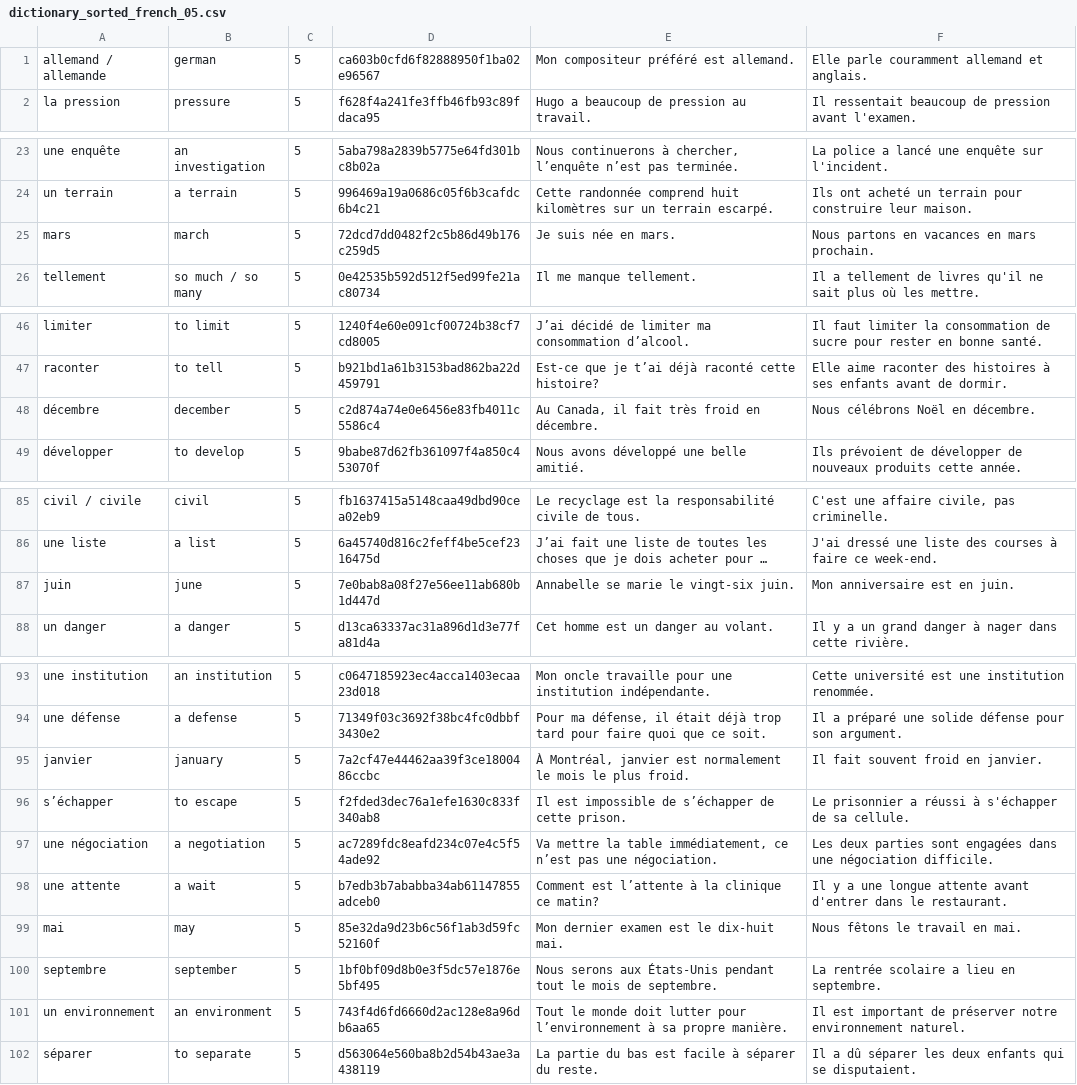
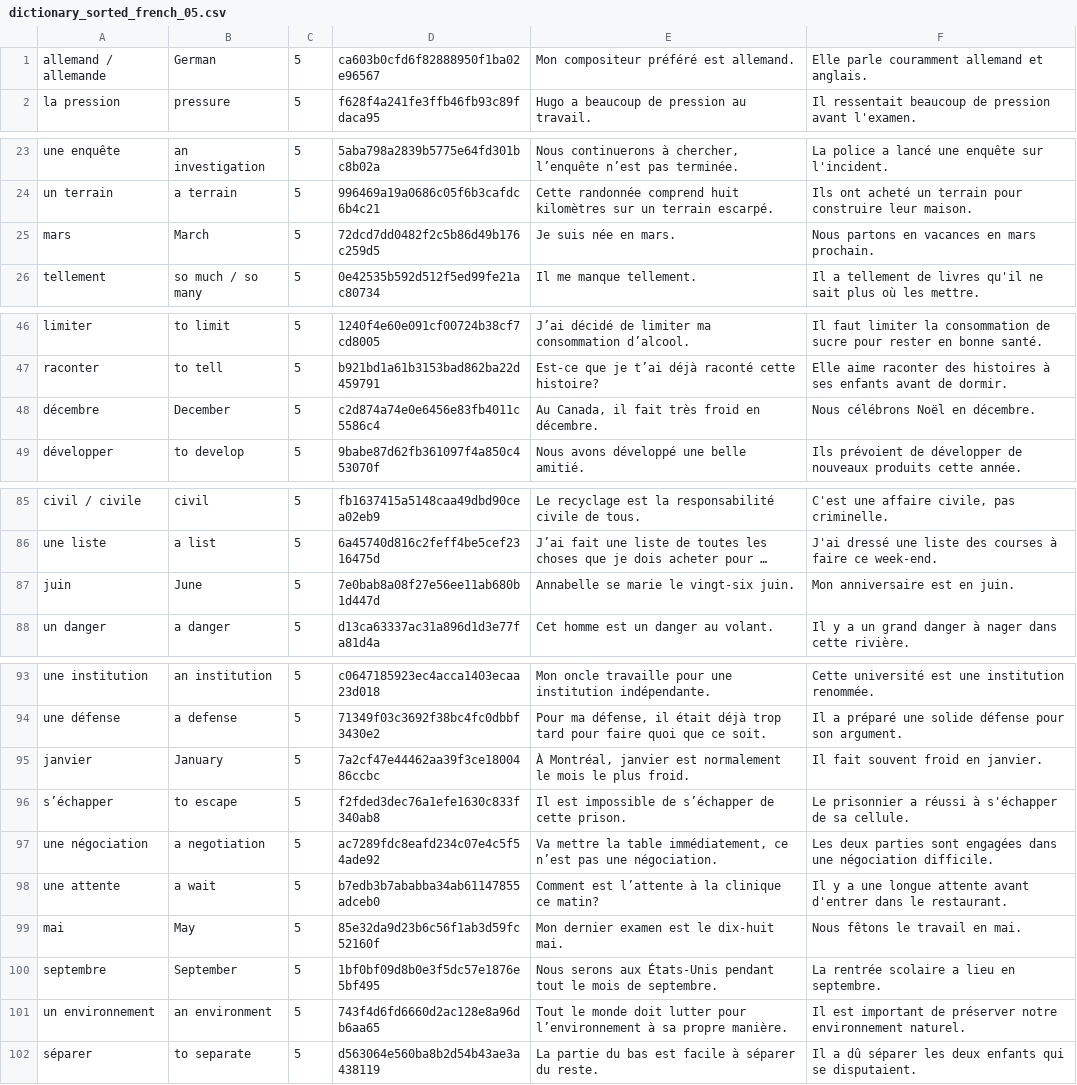
Before and after one commit to Wandersalamander/FrenchWordWizard, a CSV file: app/src/main/assets/french/dictionary_sorted_french_05.csv, drawn as a sheet; only a part is shown, gaps mark what is left out; long unchanged cells end in …; the diff covers the shown part only; the diff names each change by its address in the sheet, - before the commit and + after, or states it on an @@ line.

```diff
--- a/app/src/main/assets/french/dictionary_sorted_french_05.csv
+++ b/app/src/main/assets/french/dictionary_sorted_french_05.csv
-B1: german
+B1: German
-B25: march
+B25: March
-B48: december
+B48: December
-B87: june
+B87: June
-B95: january
+B95: January
-B99: may
+B99: May
-B100: september
+B100: September
```
Also changed, not shown: 3 edited cells elsewhere in this file, app/src/main/assets/french/dictionary_sorted_french_03.csv, app/src/main/assets/french/dictionary_sorted_french_04.csv, 1 other file.
